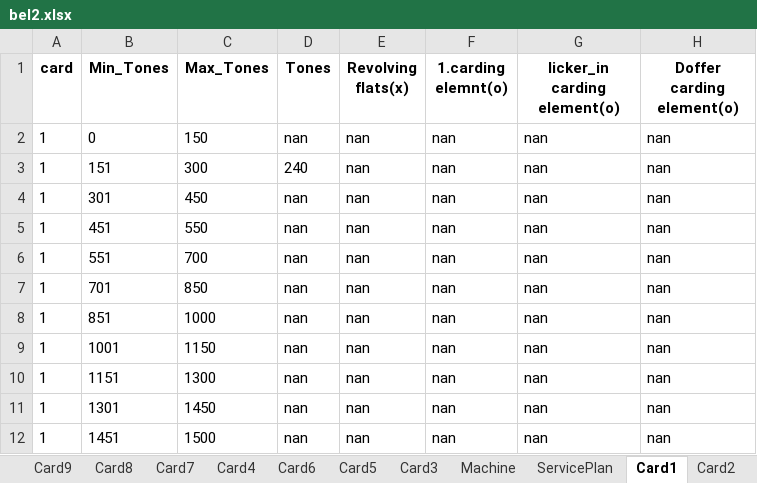
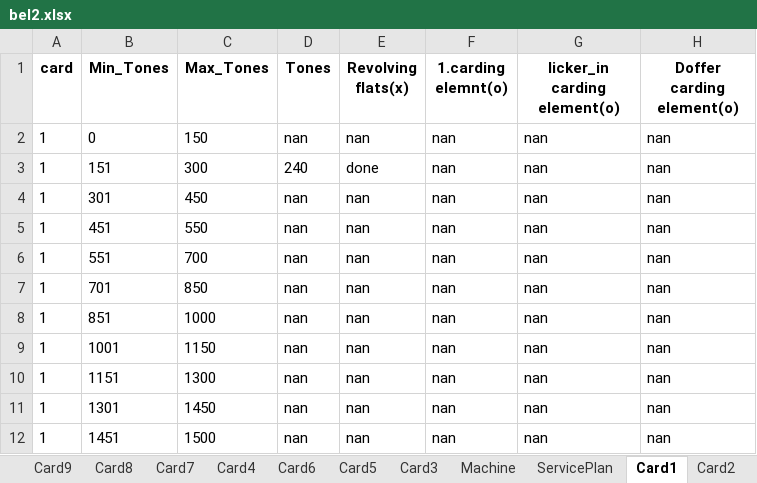
Before and after one commit to mahmedabdallh123/belyarn2, an Excel workbook: bel2.xlsx, sheet Card1, drawn as a sheet; only a part is shown; values as stored, in another font and other column widths than the file's, no borders; the diff names each change by its address in the sheet, - before the commit and + after, or states it on an @@ line.

Commit message:
تعديل تلقائي في شيت Card1 by admin at 2025-11-05 06:24:21

```diff
--- a/bel2.xlsx (sheet Card1)
+++ b/bel2.xlsx (sheet Card1)
-E3 (Revolving flats(x)): nan
+E3 (Revolving flats(x)): done
```
